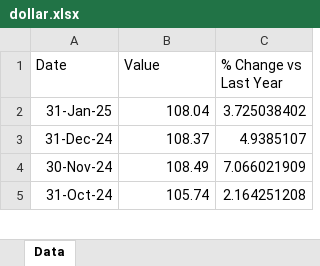
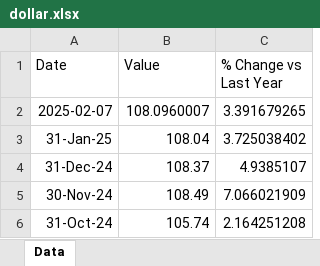
Before and after one commit to mcleancapital/realcpi, an Excel workbook: data/dollar.xlsx, sheet Data, drawn as a sheet; only a part is shown; values as stored, in another font and other column widths than the file's, no borders; the diff names each change by its address in the sheet, - before the commit and + after, or states it on an @@ line.

```diff
--- a/data/dollar.xlsx (sheet Data)
+++ b/data/dollar.xlsx (sheet Data)
+row 2: 2025-02-07 | 108.0960007 | 3.391679265
```
